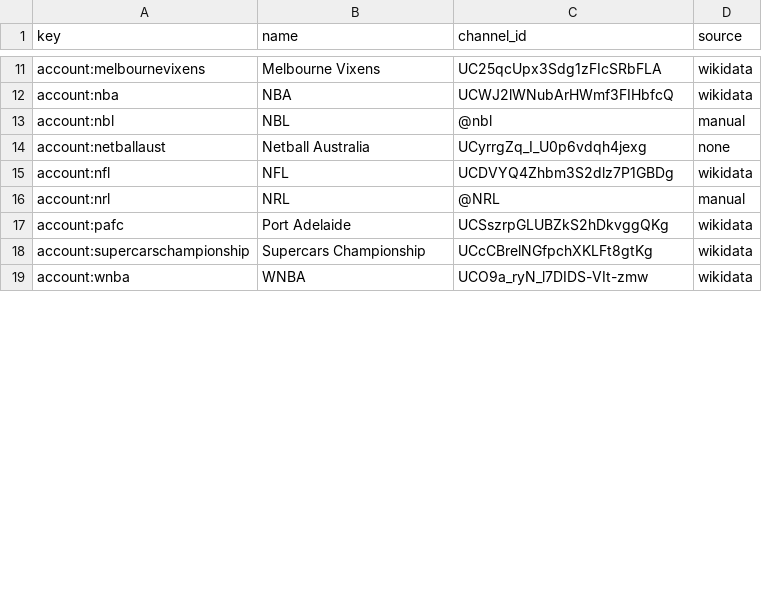
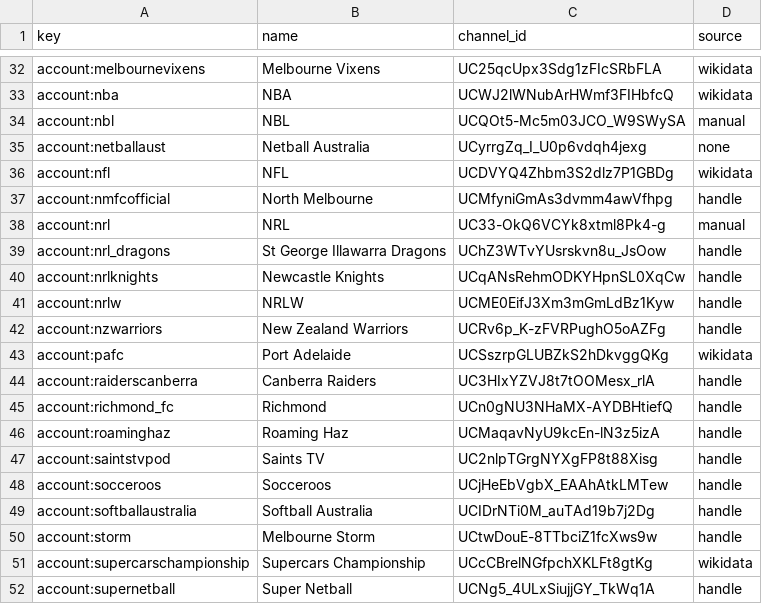
Before and after one commit to YosemiteDan/SocialRankingsV2, a CSV file: data/youtube_channels.csv, drawn as a sheet; only a part is shown, gaps mark what is left out; the shorter side is filled out with more unchanged rows; the diff covers the shown part only.

```diff
--- a/data/youtube_channels.csv
+++ b/data/youtube_channels.csv
@@ -12,7 +33,20 @@ account:melbournevixens,Melbourne Vixens,UC25qcUpx3Sdg1zFIcSRbFLA,wikidata
 account:nba,NBA,UCWJ2lWNubArHWmf3FIHbfcQ,wikidata
-account:nbl,NBL,@nbl,manual
+account:nbl,NBL,UCQOt5-Mc5m03JCO_W9SWySA,manual
 account:netballaust,Netball Australia,UCyrrgZq_I_U0p6vdqh4jexg,none
 account:nfl,NFL,UCDVYQ4Zhbm3S2dlz7P1GBDg,wikidata
-account:nrl,NRL,@NRL,manual
+account:nmfcofficial,North Melbourne,UCMfyniGmAs3dvmm4awVfhpg,handle
+account:nrl,NRL,UC33-OkQ6VCYk8xtml8Pk4-g,manual
+account:nrl_dragons,St George Illawarra Dragons,UChZ3WTvYUsrskvn8u_JsOow,handle
+account:nrlknights,Newcastle Knights,UCqANsRehmODKYHpnSL0XqCw,handle
+account:nrlw,NRLW,UCME0EifJ3Xm3mGmLdBz1Kyw,handle
+account:nzwarriors,New Zealand Warriors,UCRv6p_K-zFVRPughO5oAZFg,handle
 account:pafc,Port Adelaide,UCSszrpGLUBZkS2hDkvggQKg,wikidata
+account:raiderscanberra,Canberra Raiders,UC3HIxYZVJ8t7tOOMesx_rlA,handle
+account:richmond_fc,Richmond,UCn0gNU3NHaMX-AYDBHtiefQ,handle
+account:roaminghaz,Roaming Haz,UCMaqavNyU9kcEn-lN3z5izA,handle
+account:saintstvpod,Saints TV,UC2nlpTGrgNYXgFP8t88Xisg,handle
+account:socceroos,Socceroos,UCjHeEbVgbX_EAAhAtkLMTew,handle
+account:softballaustralia,Softball Australia,UCIDrNTi0M_auTAd19b7j2Dg,handle
+account:storm,Melbourne Storm,UCtwDouE-8TTbciZ1fcXws9w,handle
 account:supercarschampionship,Supercars Championship,UCcCBrelNGfpchXKLFt8gtKg,wikidata
+account:supernetball,Super Netball,UCNg5_4ULxSiujjGY_TkWq1A,handle
```
Also changed, not shown: 32 added rows and 5 edited cells elsewhere in this file, 4 other files.
